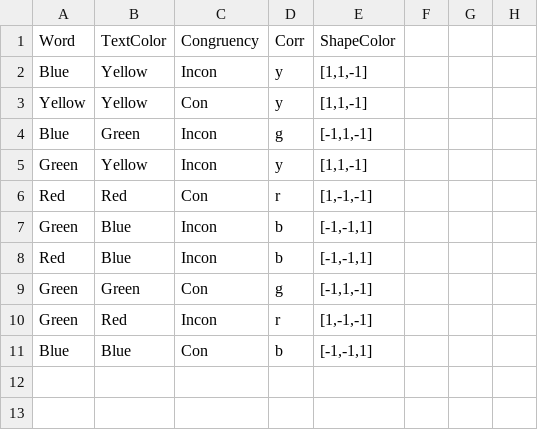
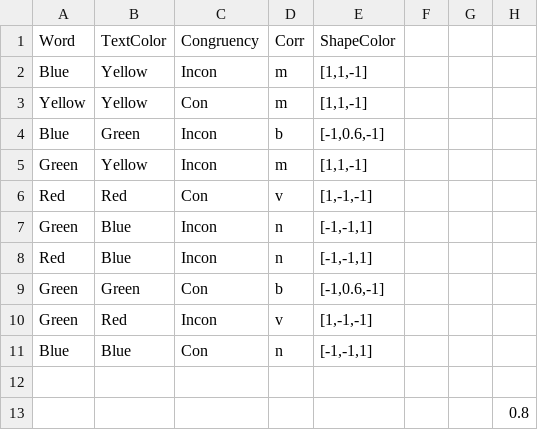
Before and after one commit to NCMlab/CognitiveTasks, a CSV file: Stroop/Stroop - Practice1WordColor.csv, drawn as a sheet; the diff names each change by its address in the sheet, - before the commit and + after, or states it on an @@ line.

```diff
--- a/Stroop/Stroop - Practice1WordColor.csv
+++ b/Stroop/Stroop - Practice1WordColor.csv
-D2:D3 (Corr): y
+D2:D3 (Corr): m
-D4 (Corr): g
+D4 (Corr): b
-E4 (ShapeColor): [-1,1,-1]
+E4 (ShapeColor): [-1,0.6,-1]
-D5 (Corr): y
+D5 (Corr): m
-D6 (Corr): r
+D6 (Corr): v
-D7:D8 (Corr): b
+D7:D8 (Corr): n
-D9 (Corr): g
+D9 (Corr): b
-E9 (ShapeColor): [-1,1,-1]
+E9 (ShapeColor): [-1,0.6,-1]
-D10 (Corr): r
+D10 (Corr): v
-D11 (Corr): b
+D11 (Corr): n
+row 12: (empty)
+row 13:  |  |  |  |  |  |  | 0.8
```
Also changed, not shown: Stroop/Stroop - ColorWord.csv, 2 other files.
